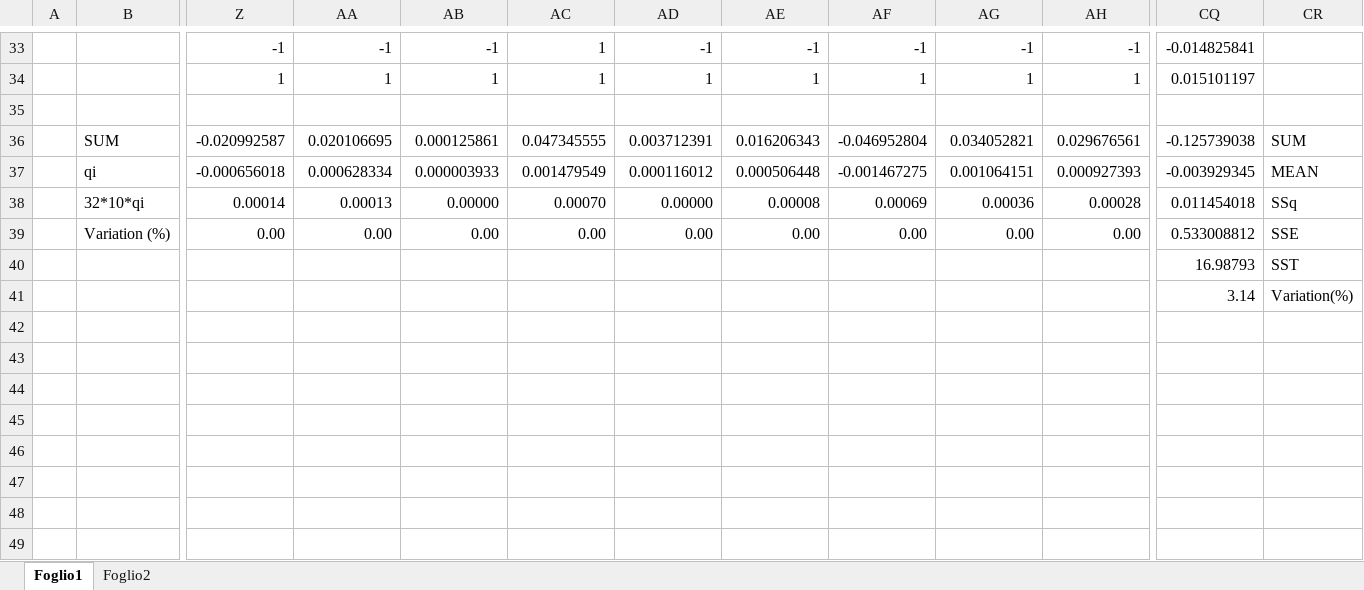
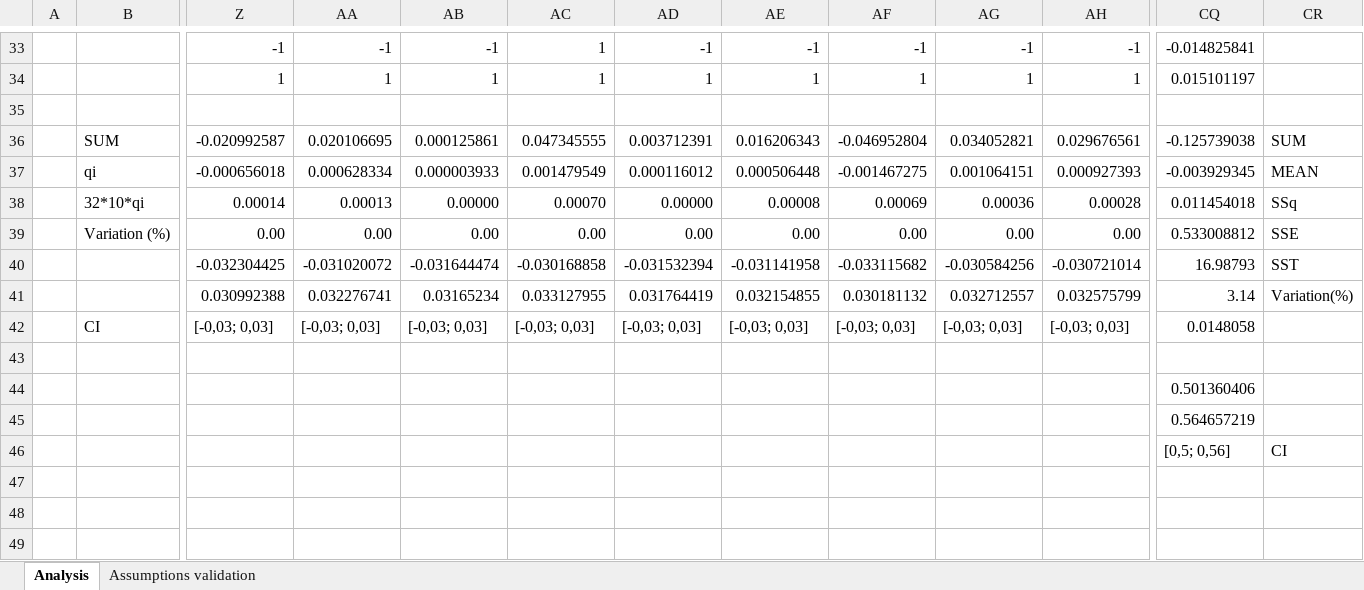
Before and after one commit to leonardopoggiani/PECSNproject, an Excel workbook: analysis/analisiFattoriale-tmkX/Analisi Fattoriale 5 fattori 30 ripetizioni lognormal.xlsx, sheet Analysis, drawn as a sheet; only a part is shown, gaps mark what is left out; values as stored, in another font and other column widths than the file's, no borders; charts and pictures not drawn; removed rows and columns are numbered as before the commit, all else as after; rows hold the shown columns only; the diff names each change by its address in the sheet, - before the commit and + after, or states it on an @@ line.

```diff
--- a/analysis/analisiFattoriale-tmkX/Analisi Fattoriale 5 fattori 30 ripetizioni lognormal.xlsx (sheet Analysis)
+++ b/analysis/analisiFattoriale-tmkX/Analisi Fattoriale 5 fattori 30 ripetizioni lognormal.xlsx (sheet Analysis)
-sheet tab: Foglio1
+sheet tab: Analysis
-sheet tab: Foglio2
+sheet tab: Assumptions validation
-row 40:  |  |  |  |  |  |  |  |  |  |  | 16.98793 | SST
-row 41:  |  |  |  |  |  |  |  |  |  |  | 3.14 | Variation(%)
+row 40:  |  | -0.032304425 | -0.031020072 | -0.031644474 | -0.030168858 | -0.031532394 | -0.031141958 | -0.033115682 | -0.030584256 | -0.030721014 | 16.98793 | SST
+row 41:  |  | 0.030992388 | 0.032276741 | 0.03165234 | 0.033127955 | 0.031764419 | 0.032154855 | 0.030181132 | 0.032712557 | 0.032575799 | 3.14 | Variation(%)
+row 42:  | CI | [-0,03; 0,03] | [-0,03; 0,03] | [-0,03; 0,03] | [-0,03; 0,03] | [-0,03; 0,03] | [-0,03; 0,03] | [-0,03; 0,03] | [-0,03; 0,03] | [-0,03; 0,03] | 0.0148058
-CQ44: (empty)
+CQ44: 0.501360406
-CQ45: (empty)
+CQ45: 0.564657219
-row 46: (empty)
+row 46:  |  |  |  |  |  |  |  |  |  |  | [0,5; 0,56] | CI
-row 46: (empty)
```
Also changed, not shown: charts or pictures, analysis/analisiFattoriale-tmkX/Analisi Fattoriale 5 fattori 30 ripetizioni exp.xlsx.
